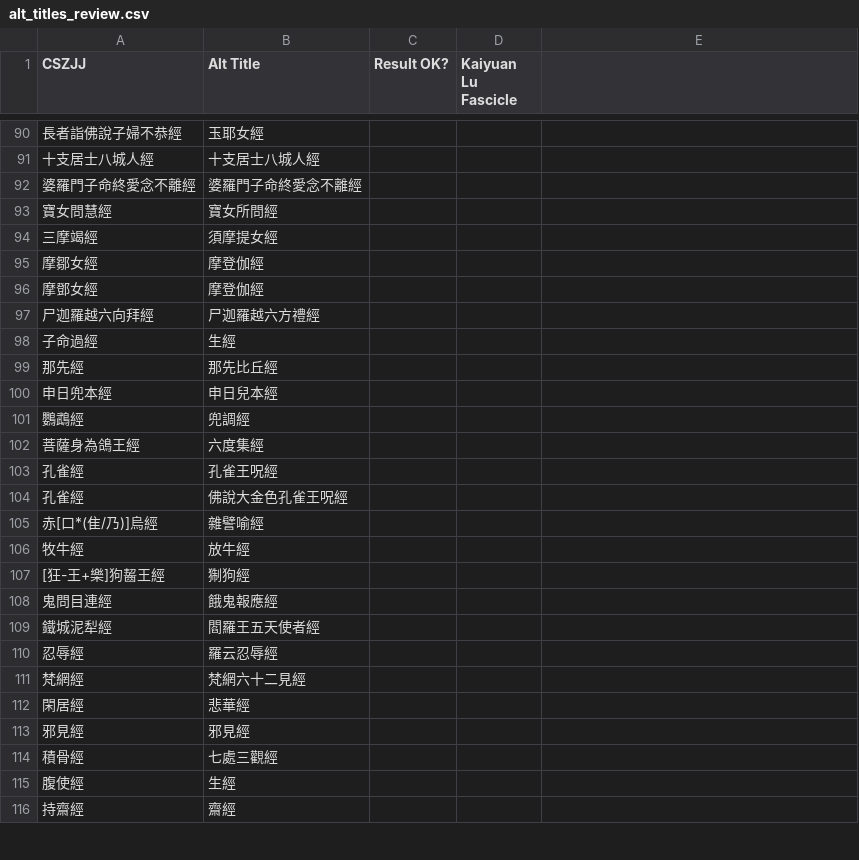
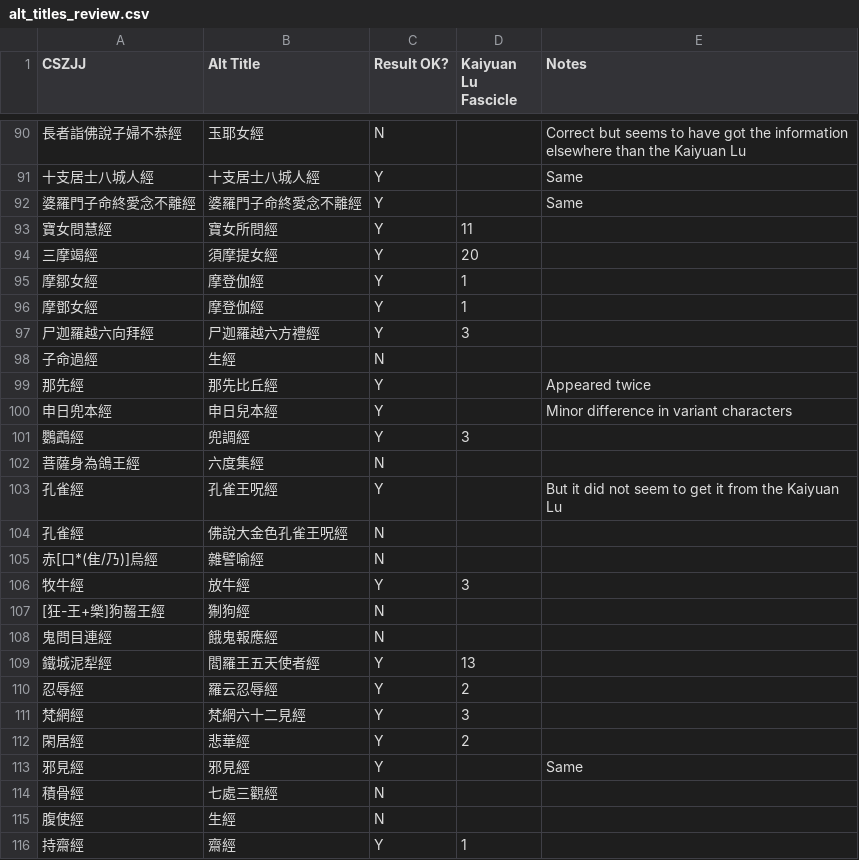
Before and after one commit to Silk-Road-Corpus/silk_road_corpus, a CSV file: data/alt_titles_review.csv, drawn as a sheet; only a part is shown, gaps mark what is left out; the diff covers the shown part only.

```diff
--- a/data/alt_titles_review.csv
+++ b/data/alt_titles_review.csv
@@ -1 +1 @@
-CSZJJ,Alt Title,Result OK?,Kaiyuan Lu Fascicle
+CSZJJ,Alt Title,Result OK?,Kaiyuan Lu Fascicle,Notes
@@ -90,27 +90,27 @@ CSZJJ,Alt Title,Result OK?,Kaiyuan Lu Fascicle
-長者詣佛說子婦不恭經,玉耶女經,,
-十支居士八城人經,十支居士八城人經,,
-婆羅門子命終愛念不離經,婆羅門子命終愛念不離經,,
-寶女問慧經,寶女所問經,,
-三摩竭經,須摩提女經,,
-摩鄒女經,摩登伽經,,
-摩鄧女經,摩登伽經,,
-尸迦羅越六向拜經,尸迦羅越六方禮經,,
-子命過經,生經,,
-那先經,那先比丘經,,
-申日兜本經,申日兒本經,,
-鸚鵡經,兜調經,,
-菩薩身為鴿王經,六度集經,,
-孔雀經,孔雀王呪經,,
-孔雀經,佛說大金色孔雀王呪經,,
-赤[口*(隹/乃)]烏經,雜譬喻經,,
-牧牛經,放牛經,,
-[狂-王+樂]狗齧王經,猘狗經,,
-鬼問目連經,餓鬼報應經,,
-鐵城泥犁經,閻羅王五天使者經,,
-忍辱經,羅云忍辱經,,
-梵網經,梵網六十二見經,,
-閑居經,悲華經,,
-邪見經,邪見經,,
-積骨經,七處三觀經,,
-腹使經,生經,,
-持齋經,齋經,,
+長者詣佛說子婦不恭經,玉耶女經,N,,Correct but seems to have got the information elsewhere than the Kaiyuan Lu
+十支居士八城人經,十支居士八城人經,Y,,Same
+婆羅門子命終愛念不離經,婆羅門子命終愛念不離經,Y,,Same
+寶女問慧經,寶女所問經,Y,11,
+三摩竭經,須摩提女經,Y,20,
+摩鄒女經,摩登伽經,Y,1,
+摩鄧女經,摩登伽經,Y,1,
+尸迦羅越六向拜經,尸迦羅越六方禮經,Y,3,
+子命過經,生經,N,,
+那先經,那先比丘經,Y,,Appeared twice
+申日兜本經,申日兒本經,Y,,Minor difference in variant characters
+鸚鵡經,兜調經,Y,3,
+菩薩身為鴿王經,六度集經,N,,
+孔雀經,孔雀王呪經,Y,,But it did not seem to get it from the Kaiyuan Lu
+孔雀經,佛說大金色孔雀王呪經,N,,
+赤[口*(隹/乃)]烏經,雜譬喻經,N,,
+牧牛經,放牛經,Y,3,
+[狂-王+樂]狗齧王經,猘狗經,N,,
+鬼問目連經,餓鬼報應經,N,,
+鐵城泥犁經,閻羅王五天使者經,Y,13,
+忍辱經,羅云忍辱經,Y,2,
+梵網經,梵網六十二見經,Y,3,
+閑居經,悲華經,Y,2,
+邪見經,邪見經,Y,,Same
+積骨經,七處三觀經,N,,
+腹使經,生經,N,,
+持齋經,齋經,Y,1,
```
Also changed, not shown: 111 edited cells elsewhere in this file, data/canonical_summaries.csv, data/chusanzangjiji.csv, 4 other files.
